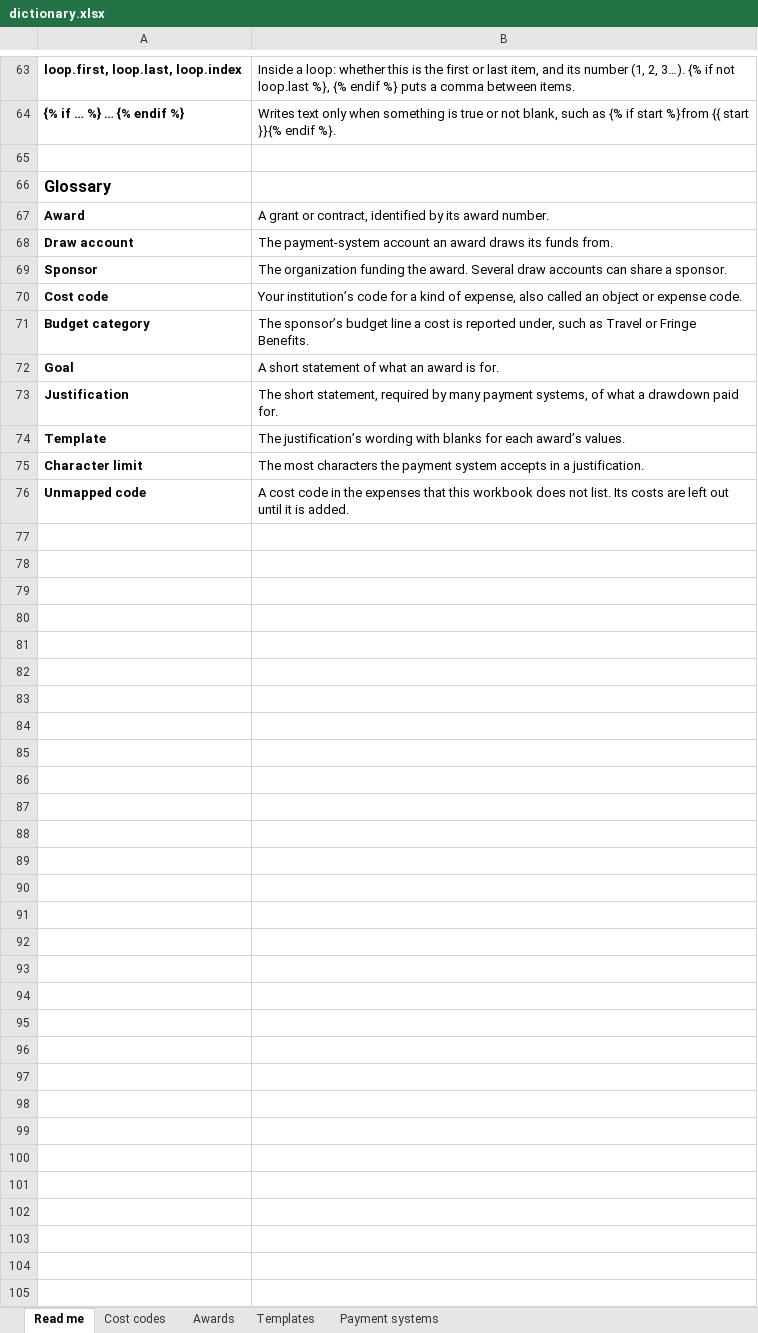
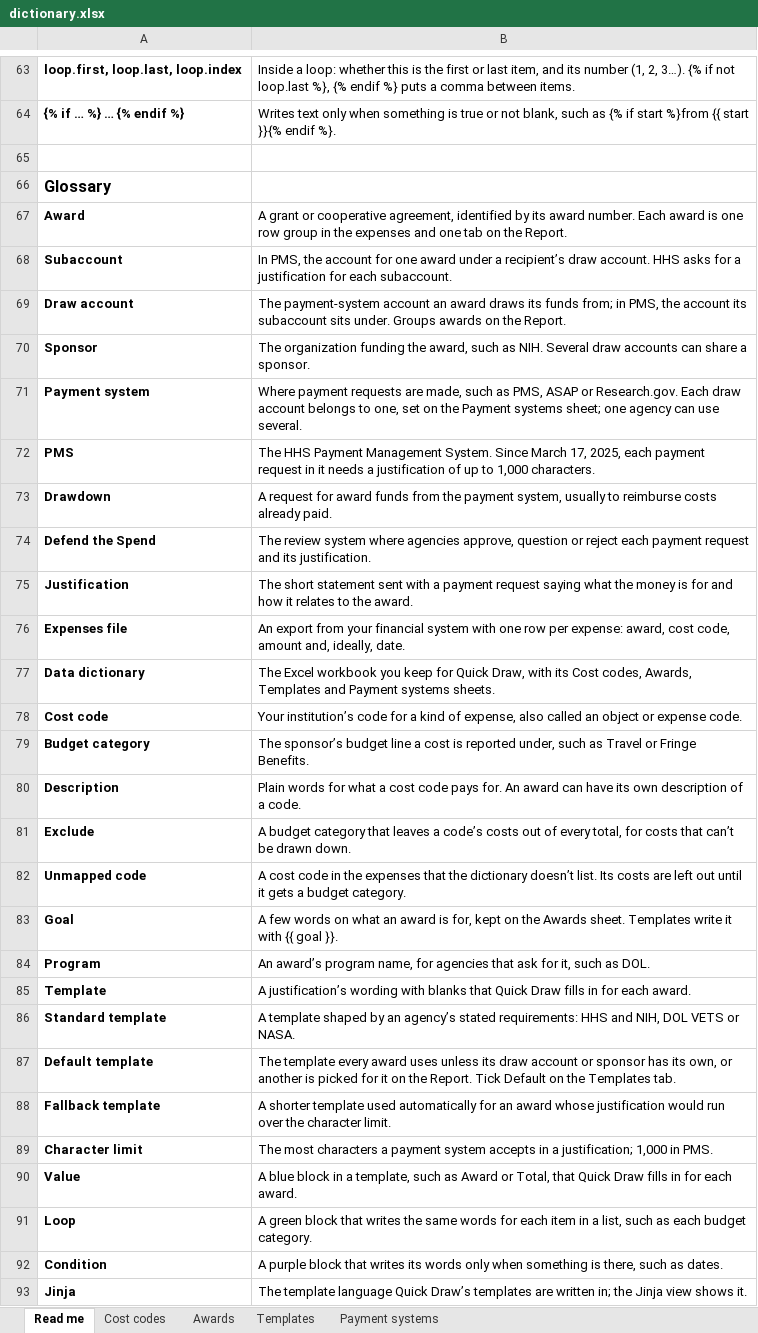
Before and after one commit to ui-insight/quick-draw, an Excel workbook: docs/samples/dictionary.xlsx, sheet Read me, drawn as a sheet; only a part is shown, gaps mark what is left out; values as stored, in another font and other column widths than the file's, no borders; removed rows and columns are numbered as before the commit, all else as after; the diff covers the shown part only; the diff names each change by its address in the sheet, - before the commit and + after, or states it on an @@ line.

```diff
--- a/docs/samples/dictionary.xlsx (sheet Read me)
+++ b/docs/samples/dictionary.xlsx (sheet Read me)
-B67: …grant or contract, identified by its award number.
+B67: …grant or cooperative agreement, identified by its award number. Each award is one row group in the expenses and one tab on the Report.
+row 68: Subaccount | In PMS, the account for one award under a recipient’s draw account. HHS asks for a justification for each subaccount.
-B69: …its funds from.
+B69: …its funds from; in PMS, the account its subaccount sits under. Groups awards on the Report.
-B70: …funding the award. Several draw…
+B70: …funding the award, such as NIH. Several draw…
+row 71: Payment system | Where payment requests are made, such as PMS, ASAP or Research.gov. Each draw account belongs to one, set on the Payment systems sheet; one agency can use several.
+row 72: PMS | The HHS Payment Management System. Since March 17, 2025, each payment request in it needs a justification of up to 1,000 characters.
+row 73: Drawdown | A request for award funds from the payment system, usually to reimburse costs already paid.
+row 74: Defend the Spend | The review system where agencies approve, question or reject each payment request and its justification.
+row 75: Justification | The short statement sent with a payment request saying what the money is for and how it relates to the award.
+row 76: Expenses file | An export from your financial system with one row per expense: award, cost code, amount and, ideally, date.
+row 77: Data dictionary | The Excel workbook you keep for Quick Draw, with its Cost codes, Awards, Templates and Payment systems sheets.
+row 80: Description | Plain words for what a cost code pays for. An award can have its own description of a code.
+row 81: Exclude | A budget category that leaves a code’s costs out of every total, for costs that can’t be drawn down.
+row 82: Unmapped code | A cost code in the expenses that the dictionary doesn’t list. Its costs are left out until it gets a budget category.
-B83: A short statement of what an award is for.
+B83: A few words on what an award is for, kept on the Awards sheet. Templates write it with {{ goal }}.
-row 73: Justification | The short statement, required by many payment systems, of what a drawdown paid for.
+row 84: Program | An award’s program name, for agencies that ask for it, such as DOL.
-B85: The justification’s wording with blanks for each award’s values.
+B85: A justification’s wording with blanks that Quick Draw fills in for each award.
+row 86: Standard template | A template shaped by an agency’s stated requirements: HHS and NIH, DOL VETS or NASA.
+row 87: Default template | The template every award uses unless its draw account or sponsor has its own, or another is picked for it on the Report. Tick Default on the Templates tab.
+row 88: Fallback template | A shorter template used automatically for an award whose justification would run over the character limit.
-B89: …most characters the payment system accepts in a justification.
+B89: …most characters a payment system accepts in a justification; 1,000 in PMS.
-row 76: Unmapped code | A cost code in the expenses that this workbook does not list. Its costs are left out until it is added.
+row 90: Value | A blue block in a template, such as Award or Total, that Quick Draw fills in for each award.
+row 91: Loop | A green block that writes the same words for each item in a list, such as each budget category.
+row 92: Condition | A purple block that writes its words only when something is there, such as dates.
+row 93: Jinja | The template language Quick Draw’s templates are written in; the Jinja view shows it.
```
Also changed, not shown: 1 added row, 1 removed row and 9 edited cells elsewhere in this sheet, sheet Payment systems, sheet Awards, sheet Templates, 10 other files.
